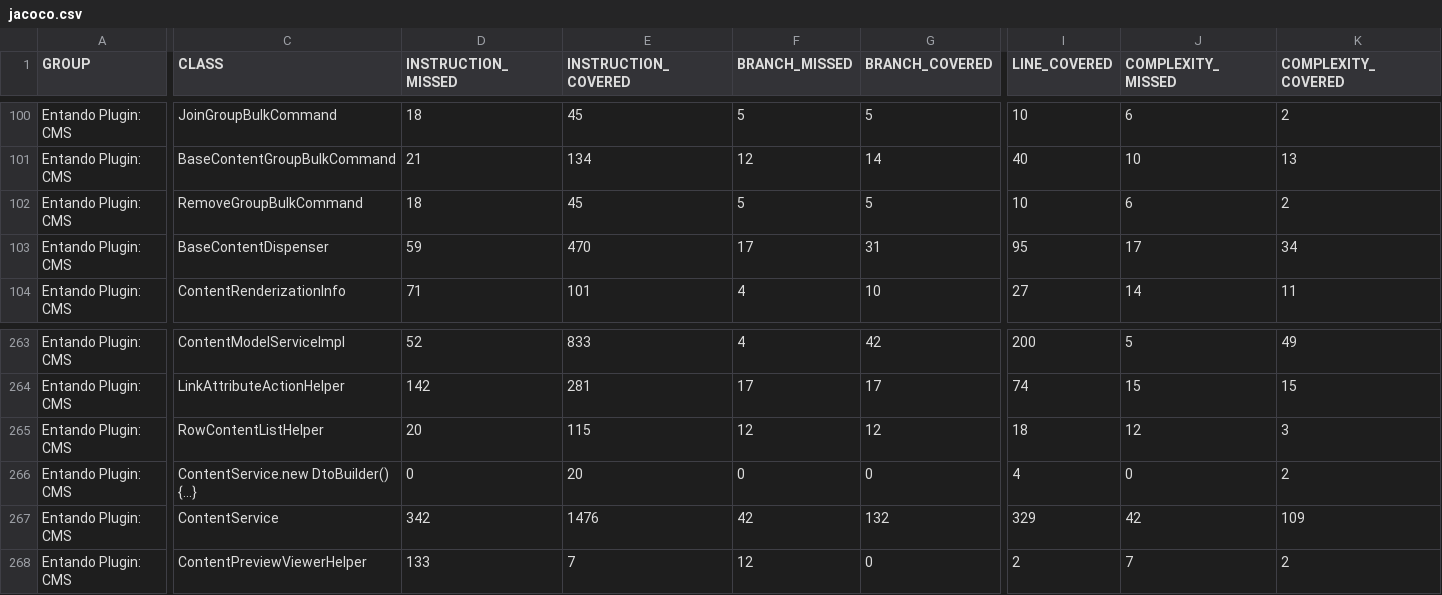
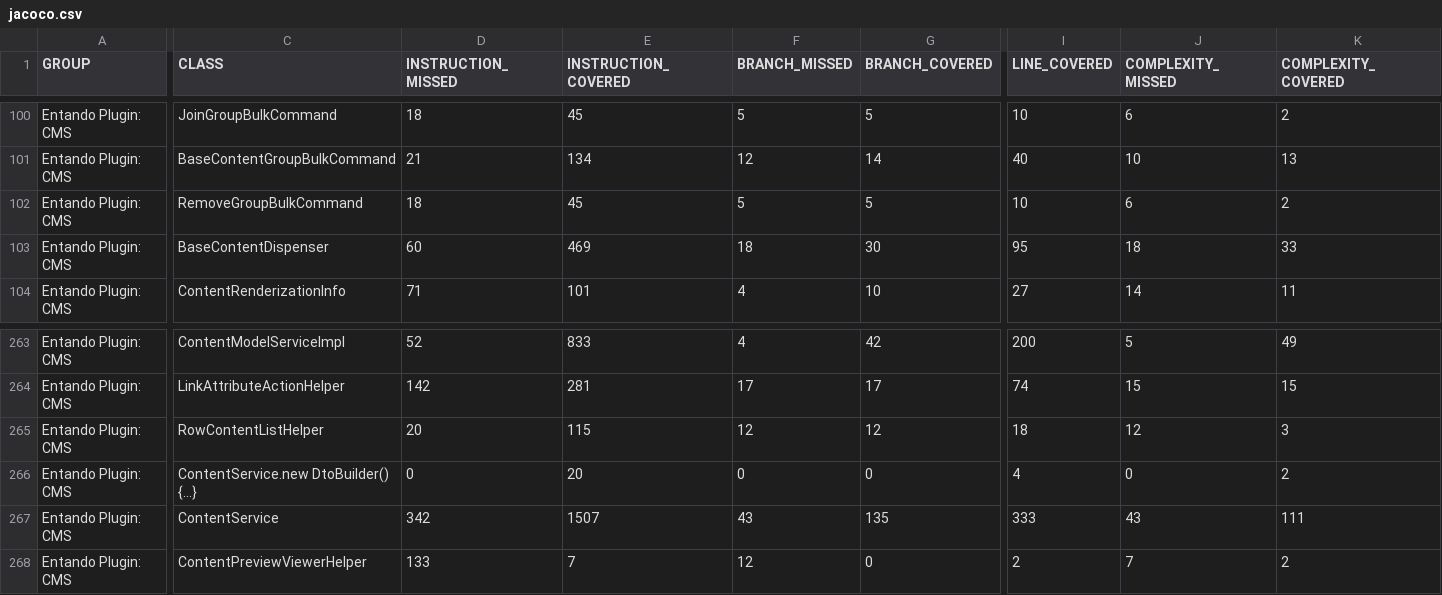
Before and after one commit to entando-k8s/devops-results-210115, a CSV file: entando-plugin-jacms/master/jacoco/jacoco.csv, drawn as a sheet; only a part is shown, gaps mark what is left out; the diff covers the shown part only; the diff names each change by its address in the sheet, - before the commit and + after, or states it on an @@ line.

Commit message:
Publishing files for path entando-plugin-jacms/master

```diff
--- a/entando-plugin-jacms/master/jacoco/jacoco.csv
+++ b/entando-plugin-jacms/master/jacoco/jacoco.csv
-D103 (INSTRUCTION_MISSED): 59
+D103 (INSTRUCTION_MISSED): 60
-E103 (INSTRUCTION_COVERED): 470
+E103 (INSTRUCTION_COVERED): 469
-F103 (BRANCH_MISSED): 17
+F103 (BRANCH_MISSED): 18
-G103 (BRANCH_COVERED): 31
+G103 (BRANCH_COVERED): 30
-J103 (COMPLEXITY_MISSED): 17
+J103 (COMPLEXITY_MISSED): 18
-K103 (COMPLEXITY_COVERED): 34
+K103 (COMPLEXITY_COVERED): 33
-E267 (INSTRUCTION_COVERED): 1476
+E267 (INSTRUCTION_COVERED): 1507
-F267 (BRANCH_MISSED): 42
+F267 (BRANCH_MISSED): 43
-G267 (BRANCH_COVERED): 132
+G267 (BRANCH_COVERED): 135
-I267 (LINE_COVERED): 329
+I267 (LINE_COVERED): 333
-J267 (COMPLEXITY_MISSED): 42
+J267 (COMPLEXITY_MISSED): 43
-K267 (COMPLEXITY_COVERED): 109
+K267 (COMPLEXITY_COVERED): 111
```
Also changed, not shown: 1 edited cell elsewhere in this file, 20 other files.
